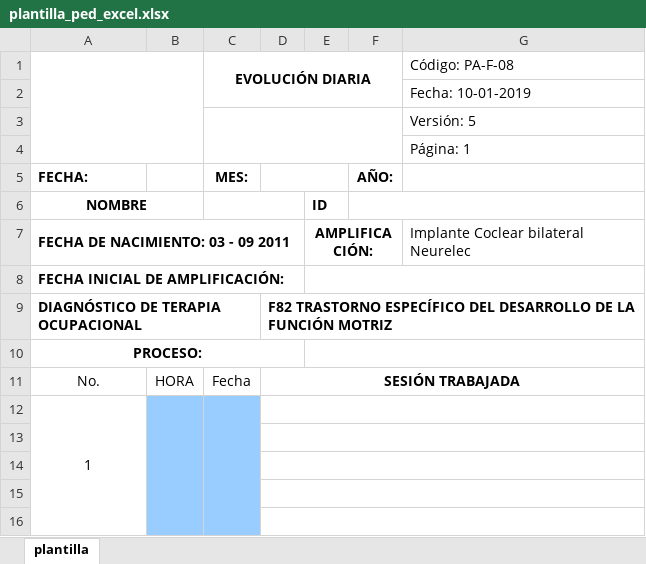
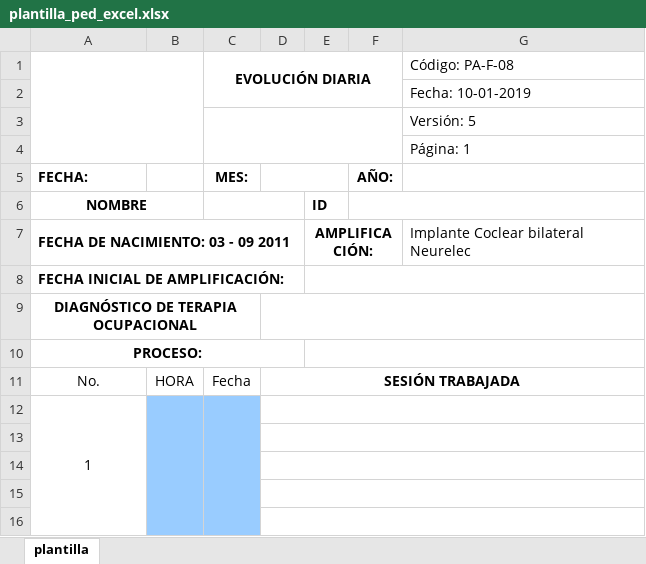
Before and after one commit to cindarepo/BackendCinda, an Excel workbook: public/reportTemplates/plantilla_ped_excel.xlsx, sheet plantilla, drawn as a sheet; only a part is shown; values as stored, in another font and other column widths than the file's, no borders; charts and pictures not drawn; the diff names each change by its address in the sheet, - before the commit and + after, or states it on an @@ line.

```diff
--- a/public/reportTemplates/plantilla_ped_excel.xlsx (sheet plantilla)
+++ b/public/reportTemplates/plantilla_ped_excel.xlsx (sheet plantilla)
-A9 alignment: left
+A9 alignment: center
-D9: F82 TRASTORNO ESPECÍFICO DEL DESARROLLO DE LA FUNCIÓN MOTRIZ
+D9: (empty)
```
Also changed, not shown: 1 other file.
